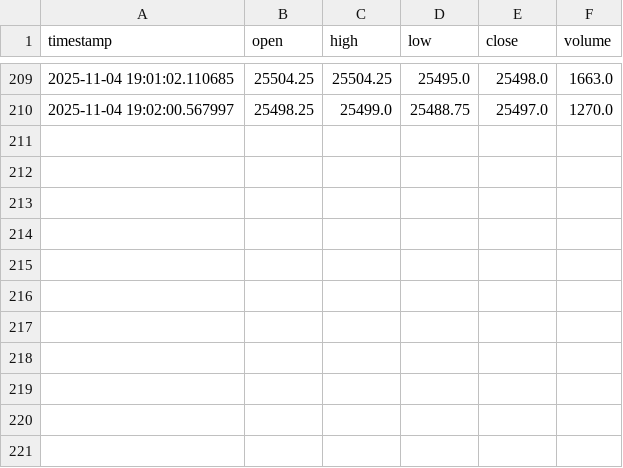
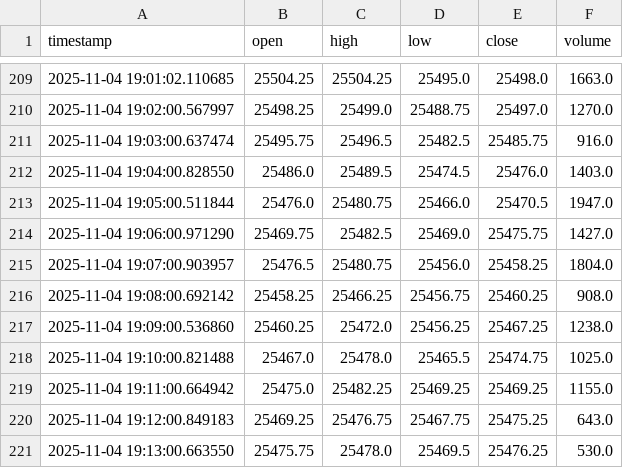
Before and after one commit to bschmid512/NQ-BOT-V2, a CSV file: data/nq_live_data.csv, drawn as a sheet; only a part is shown, gaps mark what is left out.

```diff
--- a/data/nq_live_data.csv
+++ b/data/nq_live_data.csv
@@ -210 +210,12 @@ timestamp,open,high,low,close,volume
 2025-11-04 19:02:00.567997,25498.25,25499.0,25488.75,25497.0,1270.0
+2025-11-04 19:03:00.637474,25495.75,25496.5,25482.5,25485.75,916.0
+2025-11-04 19:04:00.828550,25486.0,25489.5,25474.5,25476.0,1403.0
+2025-11-04 19:05:00.511844,25476.0,25480.75,25466.0,25470.5,1947.0
+2025-11-04 19:06:00.971290,25469.75,25482.5,25469.0,25475.75,1427.0
+2025-11-04 19:07:00.903957,25476.5,25480.75,25456.0,25458.25,1804.0
+2025-11-04 19:08:00.692142,25458.25,25466.25,25456.75,25460.25,908.0
+2025-11-04 19:09:00.536860,25460.25,25472.0,25456.25,25467.25,1238.0
+2025-11-04 19:10:00.821488,25467.0,25478.0,25465.5,25474.75,1025.0
+2025-11-04 19:11:00.664942,25475.0,25482.25,25469.25,25469.25,1155.0
+2025-11-04 19:12:00.849183,25469.25,25476.75,25467.75,25475.25,643.0
+2025-11-04 19:13:00.663550,25475.75,25478.0,25469.5,25476.25,530.0
```
Also changed, not shown: 3 other files.
